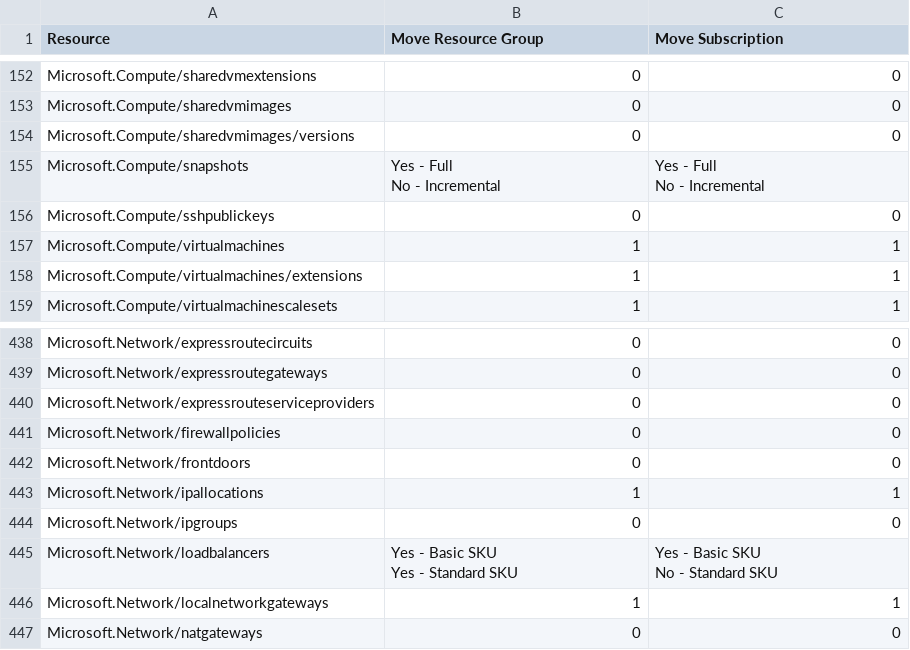
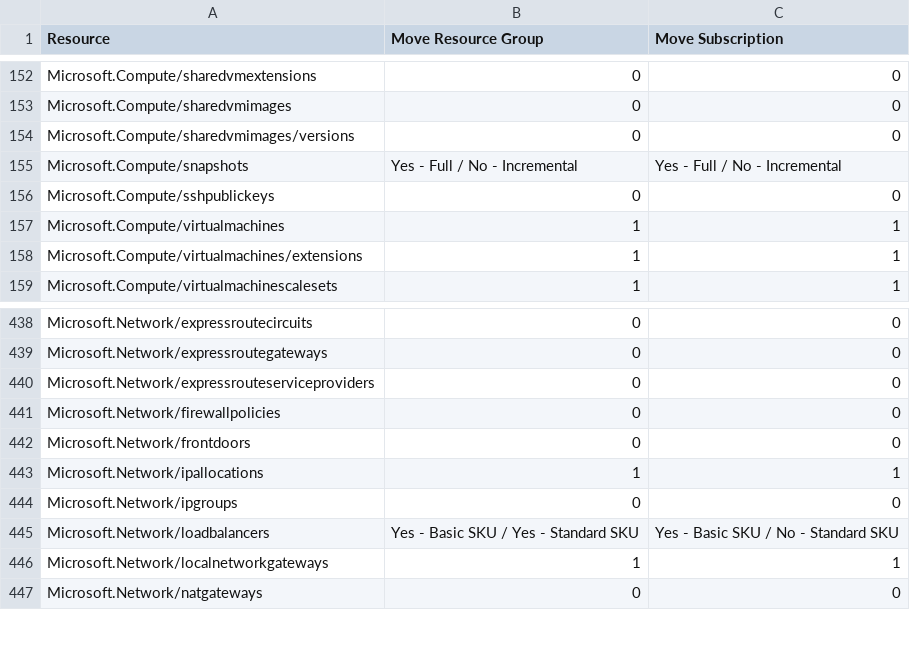
Before and after one commit to techwisejf/resource-capabilities-SCJF, a CSV file: JFmove-support-resources.csv, drawn as a sheet; only a part is shown, gaps mark what is left out.

Commit message:
Fixed Ambiguous items, snapshots, loadbalancers
Microsoft.Compute/snapshots
Microsoft.Network/loadbalancers

```diff
--- a/JFmove-support-resources.csv
+++ b/JFmove-support-resources.csv
@@ -154,5 +154,3 @@ Microsoft.Compute/sharedvmimages,0,0
 Microsoft.Compute/sharedvmimages/versions,0,0
-Microsoft.Compute/snapshots,"Yes - Full
-No - Incremental","Yes - Full
-No - Incremental"
+Microsoft.Compute/snapshots,"Yes - Full / No - Incremental","Yes - Full / No - Incremental"
 Microsoft.Compute/sshpublickeys,0,0
@@ -446,5 +444,3 @@ Microsoft.Network/ipallocations,1,1
 Microsoft.Network/ipgroups,0,0
-Microsoft.Network/loadbalancers,"Yes - Basic SKU
-Yes - Standard SKU","Yes - Basic SKU
-No - Standard SKU"
+Microsoft.Network/loadbalancers,"Yes - Basic SKU / Yes - Standard SKU","Yes - Basic SKU / No - Standard SKU"
 Microsoft.Network/localnetworkgateways,1,1
```
